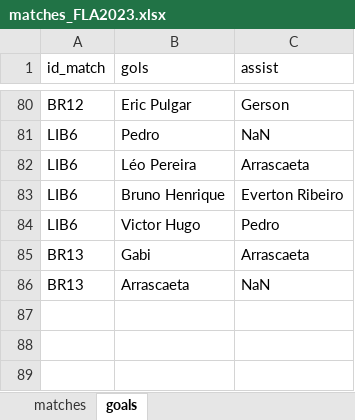
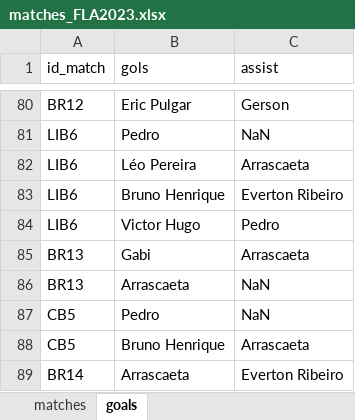
Before and after one commit to williamjouse/jogos-Flamengo-2023, an Excel workbook: data/matches_FLA2023.xlsx, sheet goals, drawn as a sheet; only a part is shown, gaps mark what is left out; values as stored, in another font and other column widths than the file's, no borders; the diff names each change by its address in the sheet, - before the commit and + after, or states it on an @@ line.

```diff
--- a/data/matches_FLA2023.xlsx (sheet goals)
+++ b/data/matches_FLA2023.xlsx (sheet goals)
+row 87: CB5 | Pedro | NaN
+row 88: CB5 | Bruno Henrique | Arrascaeta
+row 89: BR14 | Arrascaeta | Everton Ribeiro
```
Also changed, not shown: sheet matches, 8 other files.
